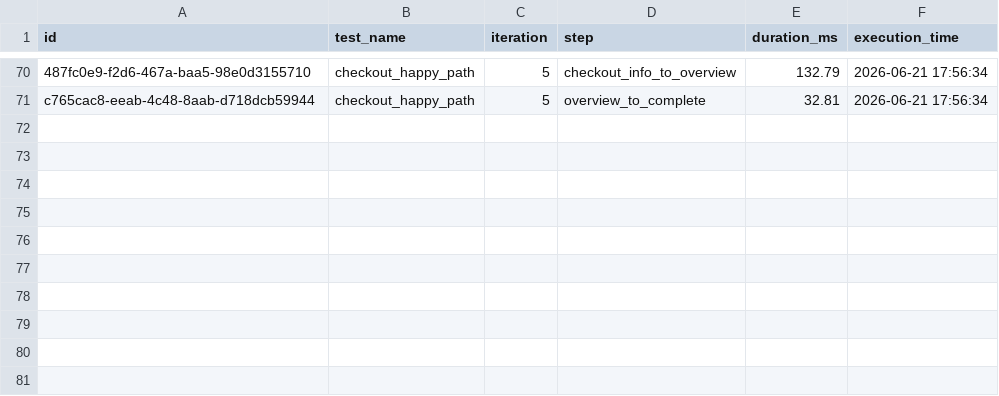
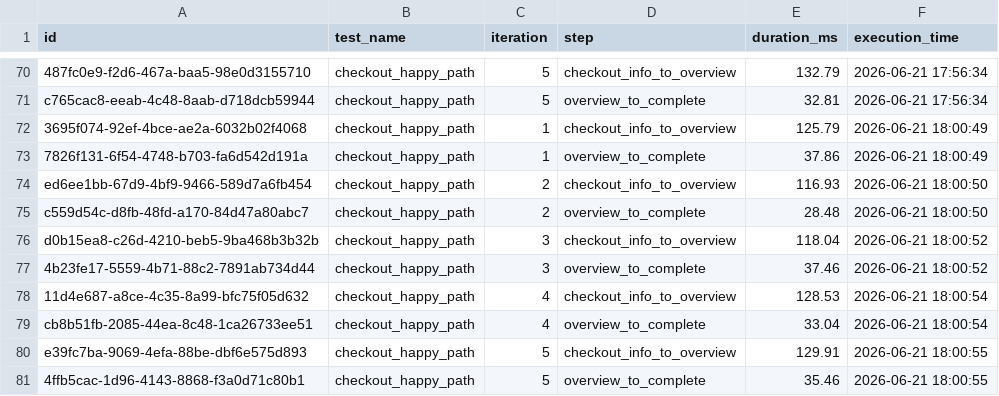
Before and after one commit to mmed-SaaD/secure-qa-automation-platform, a CSV file: reports/ui_performance_happy_path_results.csv, drawn as a sheet; only a part is shown, gaps mark what is left out; the diff names each change by its address in the sheet, - before the commit and + after, or states it on an @@ line.

```diff
--- a/reports/ui_performance_happy_path_results.csv
+++ b/reports/ui_performance_happy_path_results.csv
+row 72: 3695f074-92ef-4bce-ae2a-6032b02f4068 | checkout_happy_path | 1 | checkout_info_to_overview | 125.79 | 2026-06-21 18:00:49
+row 73: 7826f131-6f54-4748-b703-fa6d542d191a | checkout_happy_path | 1 | overview_to_complete | 37.86 | 2026-06-21 18:00:49
+row 74: ed6ee1bb-67d9-4bf9-9466-589d7a6fb454 | checkout_happy_path | 2 | checkout_info_to_overview | 116.93 | 2026-06-21 18:00:50
+row 75: c559d54c-d8fb-48fd-a170-84d47a80abc7 | checkout_happy_path | 2 | overview_to_complete | 28.48 | 2026-06-21 18:00:50
+row 76: d0b15ea8-c26d-4210-beb5-9ba468b3b32b | checkout_happy_path | 3 | checkout_info_to_overview | 118.04 | 2026-06-21 18:00:52
+row 77: 4b23fe17-5559-4b71-88c2-7891ab734d44 | checkout_happy_path | 3 | overview_to_complete | 37.46 | 2026-06-21 18:00:52
+row 78: 11d4e687-a8ce-4c35-8a99-bfc75f05d632 | checkout_happy_path | 4 | checkout_info_to_overview | 128.53 | 2026-06-21 18:00:54
+row 79: cb8b51fb-2085-44ea-8c48-1ca26733ee51 | checkout_happy_path | 4 | overview_to_complete | 33.04 | 2026-06-21 18:00:54
+row 80: e39fc7ba-9069-4efa-88be-dbf6e575d893 | checkout_happy_path | 5 | checkout_info_to_overview | 129.91 | 2026-06-21 18:00:55
+row 81: 4ffb5cac-1d96-4143-8868-f3a0d71c80b1 | checkout_happy_path | 5 | overview_to_complete | 35.46 | 2026-06-21 18:00:55
```
Also changed, not shown: 2 other files.
